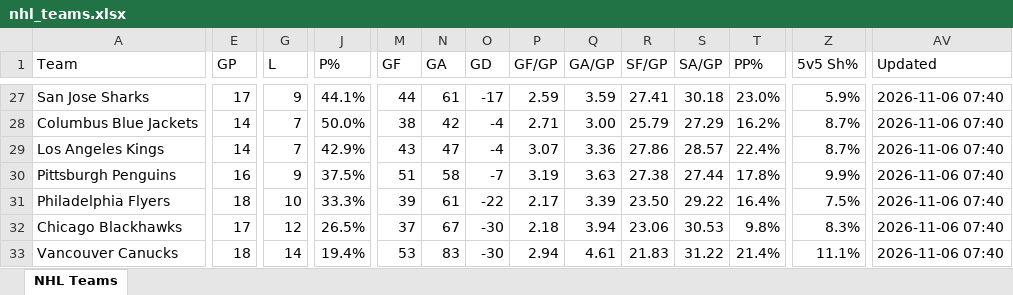
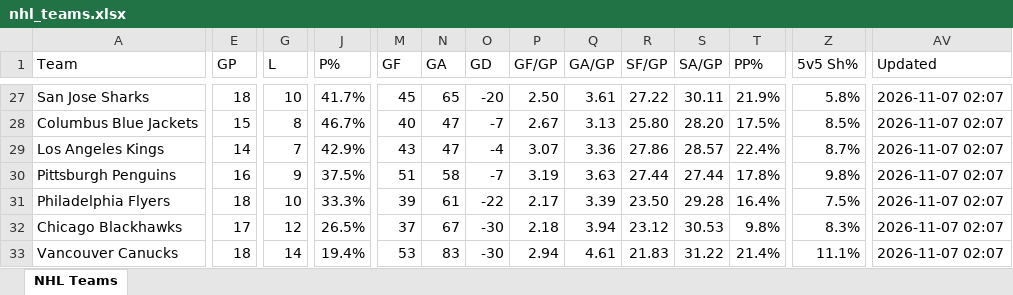
Before and after one commit to msshearin3-creator/nhl-stats-updater, an Excel workbook: data/nhl_teams.xlsx, sheet NHL Teams, drawn as a sheet; only a part is shown, gaps mark what is left out; values as stored, in another font and other column widths than the file's, no borders; table styles not drawn; the diff covers the shown part only; the diff names each change by its address in the sheet, - before the commit and + after, or states it on an @@ line.

```diff
--- a/data/nhl_teams.xlsx (sheet NHL Teams)
+++ b/data/nhl_teams.xlsx (sheet NHL Teams)
-E27 (GP): 17
+E27 (GP): 18
-G27 (L): 9
+G27 (L): 10
-J27 (P%): 44.1%
+J27 (P%): 41.7%
-M27 (GF): 44
+M27 (GF): 45
-N27 (GA): 61
+N27 (GA): 65
-O27 (GD): -17
+O27 (GD): -20
-P27 (GF/GP): 2.59
+P27 (GF/GP): 2.50
-Q27 (GA/GP): 3.59
+Q27 (GA/GP): 3.61
-R27 (SF/GP): 27.41
+R27 (SF/GP): 27.22
-S27 (SA/GP): 30.18
+S27 (SA/GP): 30.11
-T27 (PP%): 23.0%
+T27 (PP%): 21.9%
-Z27 (5v5 Sh%): 5.9%
+Z27 (5v5 Sh%): 5.8%
-AV27:AV33 (Updated): 2026-11-06 07:40
+AV27:AV33 (Updated): 2026-11-07 02:07
-E28 (GP): 14
+E28 (GP): 15
-G28 (L): 7
+G28 (L): 8
-J28 (P%): 50.0%
+J28 (P%): 46.7%
-M28 (GF): 38
+M28 (GF): 40
-N28 (GA): 42
+N28 (GA): 47
-O28 (GD): -4
+O28 (GD): -7
-P28 (GF/GP): 2.71
+P28 (GF/GP): 2.67
-Q28 (GA/GP): 3.00
+Q28 (GA/GP): 3.13
-R28 (SF/GP): 25.79
+R28 (SF/GP): 25.80
-S28 (SA/GP): 27.29
+S28 (SA/GP): 28.20
-T28 (PP%): 16.2%
+T28 (PP%): 17.5%
-Z28 (5v5 Sh%): 8.7%
+Z28 (5v5 Sh%): 8.5%
-R30 (SF/GP): 27.38
+R30 (SF/GP): 27.44
-Z30 (5v5 Sh%): 9.9%
+Z30 (5v5 Sh%): 9.8%
-S31 (SA/GP): 29.22
+S31 (SA/GP): 29.28
-R32 (SF/GP): 23.06
+R32 (SF/GP): 23.12
```
Also changed, not shown: 2 added rows, 2 removed rows and 131 edited cells elsewhere in this sheet, 2 other files.
